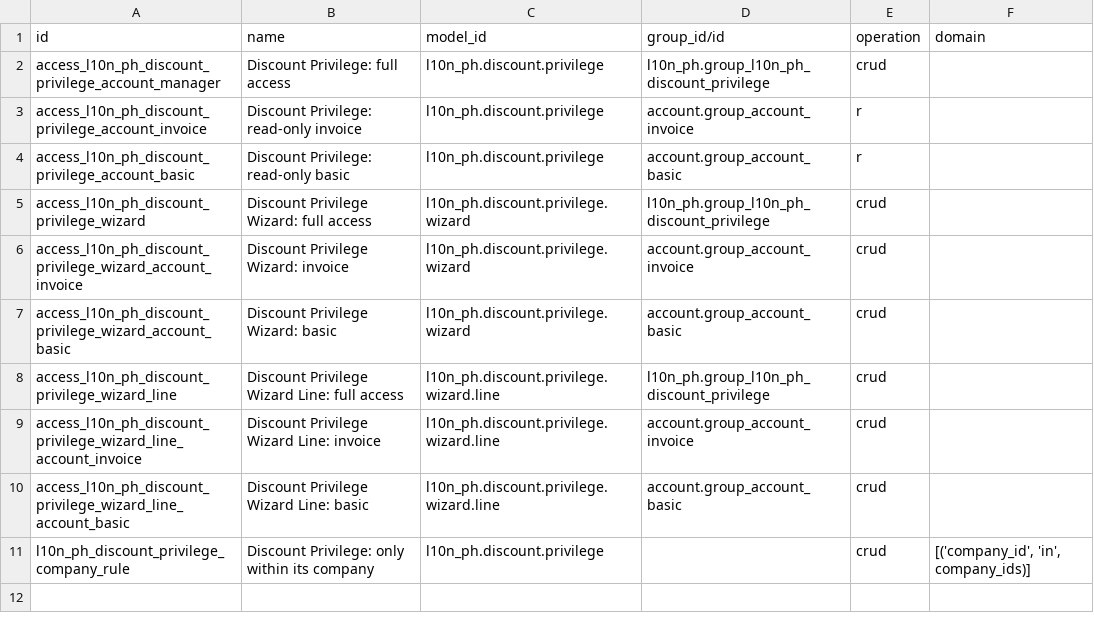
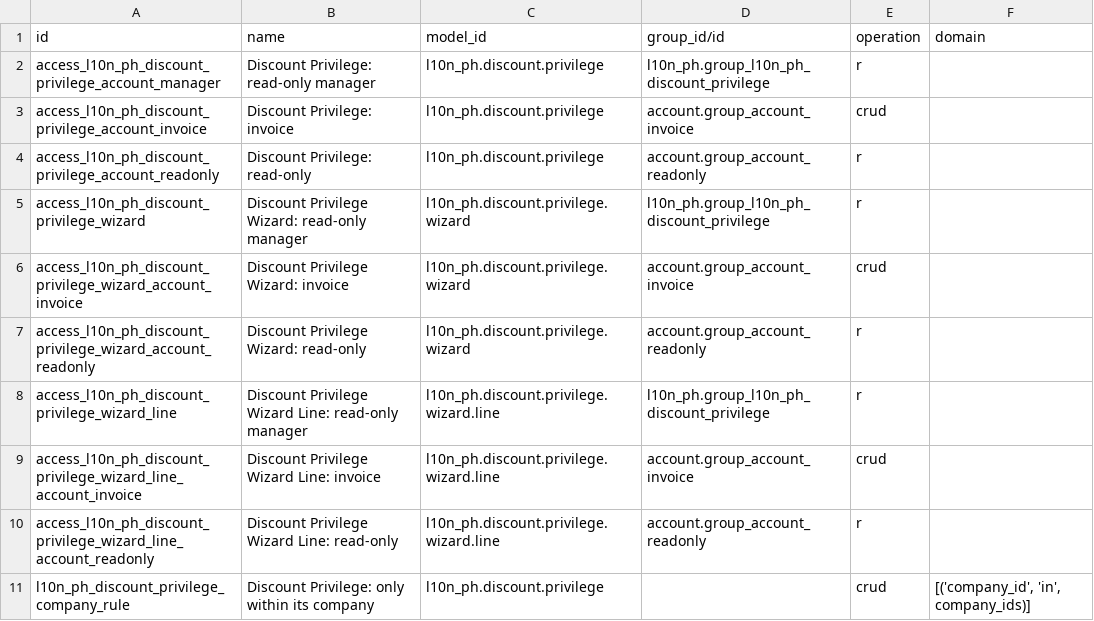
Before and after one commit to LAIDOUDI33/LAID_ODOO, a CSV file: addons/l10n_ph/security/ir.access.csv, drawn as a sheet.

```diff
--- a/addons/l10n_ph/security/ir.access.csv
+++ b/addons/l10n_ph/security/ir.access.csv
@@ -1,11 +1,11 @@
 id,name,model_id,group_id/id,operation,domain
-access_l10n_ph_discount_privilege_account_manager,Discount Privilege: full access,l10n_ph.discount.privilege,l10n_ph.group_l10n_ph_discount_privilege,crud,
-access_l10n_ph_discount_privilege_account_invoice,Discount Privilege: read-only invoice,l10n_ph.discount.privilege,account.group_account_invoice,r,
-access_l10n_ph_discount_privilege_account_basic,Discount Privilege: read-only basic,l10n_ph.discount.privilege,account.group_account_basic,r,
-access_l10n_ph_discount_privilege_wizard,Discount Privilege Wizard: full access,l10n_ph.discount.privilege.wizard,l10n_ph.group_l10n_ph_discount_privilege,crud,
+access_l10n_ph_discount_privilege_account_manager,Discount Privilege: read-only manager,l10n_ph.discount.privilege,l10n_ph.group_l10n_ph_discount_privilege,r,
+access_l10n_ph_discount_privilege_account_invoice,Discount Privilege: invoice,l10n_ph.discount.privilege,account.group_account_invoice,crud,
+access_l10n_ph_discount_privilege_account_readonly,Discount Privilege: read-only,l10n_ph.discount.privilege,account.group_account_readonly,r,
+access_l10n_ph_discount_privilege_wizard,Discount Privilege Wizard: read-only manager,l10n_ph.discount.privilege.wizard,l10n_ph.group_l10n_ph_discount_privilege,r,
 access_l10n_ph_discount_privilege_wizard_account_invoice,Discount Privilege Wizard: invoice,l10n_ph.discount.privilege.wizard,account.group_account_invoice,crud,
-access_l10n_ph_discount_privilege_wizard_account_basic,Discount Privilege Wizard: basic,l10n_ph.discount.privilege.wizard,account.group_account_basic,crud,
-access_l10n_ph_discount_privilege_wizard_line,Discount Privilege Wizard Line: full access,l10n_ph.discount.privilege.wizard.line,l10n_ph.group_l10n_ph_discount_privilege,crud,
+access_l10n_ph_discount_privilege_wizard_account_readonly,Discount Privilege Wizard: read-only,l10n_ph.discount.privilege.wizard,account.group_account_readonly,r,
+access_l10n_ph_discount_privilege_wizard_line,Discount Privilege Wizard Line: read-only manager,l10n_ph.discount.privilege.wizard.line,l10n_ph.group_l10n_ph_discount_privilege,r,
 access_l10n_ph_discount_privilege_wizard_line_account_invoice,Discount Privilege Wizard Line: invoice,l10n_ph.discount.privilege.wizard.line,account.group_account_invoice,crud,
-access_l10n_ph_discount_privilege_wizard_line_account_basic,Discount Privilege Wizard Line: basic,l10n_ph.discount.privilege.wizard.line,account.group_account_basic,crud,
+access_l10n_ph_discount_privilege_wizard_line_account_readonly,Discount Privilege Wizard Line: read-only,l10n_ph.discount.privilege.wizard.line,account.group_account_readonly,r,
 l10n_ph_discount_privilege_company_rule,Discount Privilege: only within its company,l10n_ph.discount.privilege,,crud,"[('company_id', 'in', company_ids)]"
```
Also changed, not shown: 5 other files.
